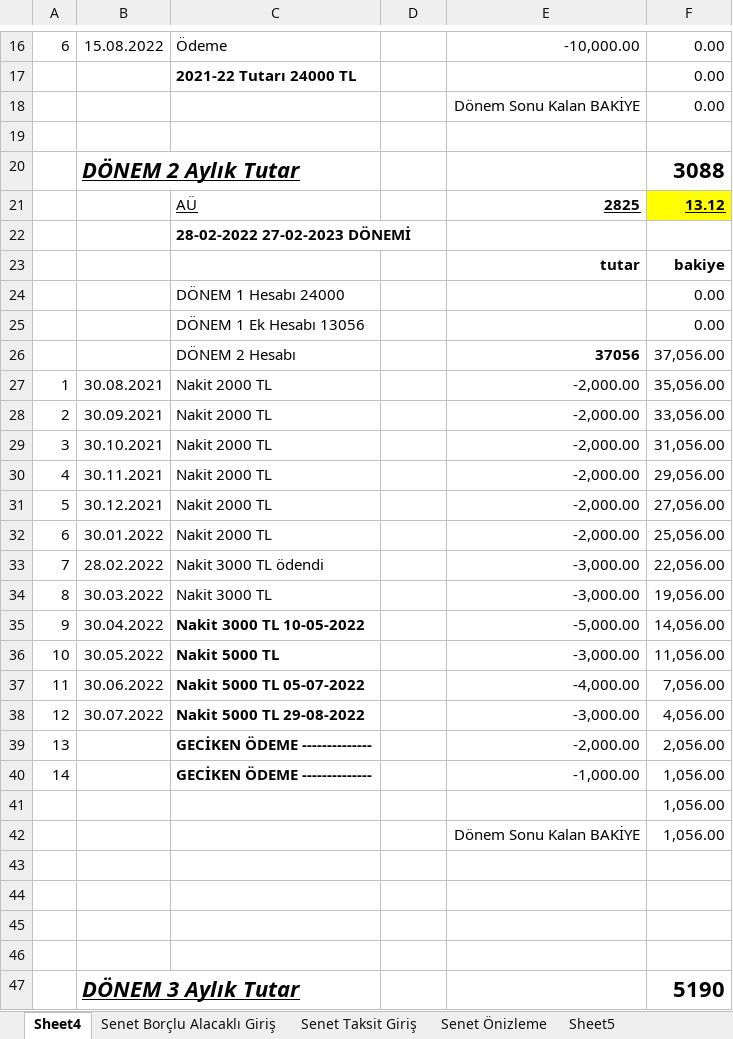
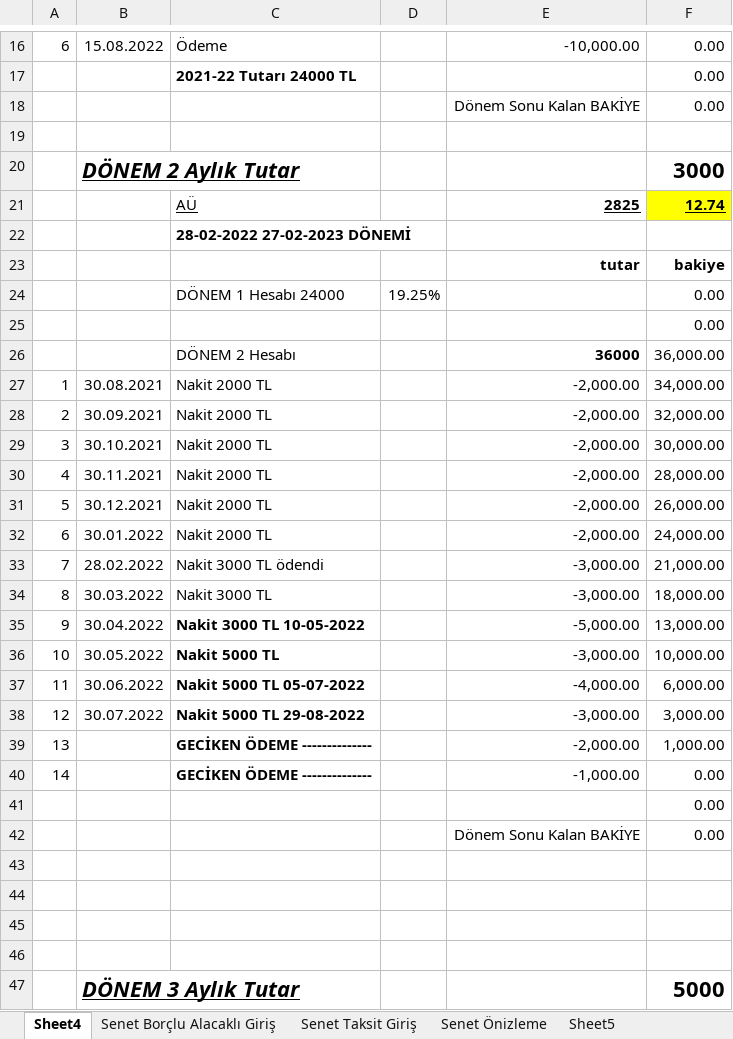
Before and after one commit to roboturx/tdy, an Excel workbook: 2025-SOZL/1_crs/DGS-081-03-2302_Hızarhane/081-Dgs-03-20230227- HSP-adem Duman.xlsx, sheet Sheet4, drawn as a sheet; only a part is shown, gaps mark what is left out; values as stored, in another font and other column widths than the file's, no borders; removed rows and columns are numbered as before the commit, all else as after; the diff covers the shown part only; the diff names each change by its address in the sheet, - before the commit and + after, or states it on an @@ line.

```diff
--- a/2025-SOZL/1_crs/DGS-081-03-2302_Hızarhane/081-Dgs-03-20230227- HSP-adem Duman.xlsx (sheet Sheet4)
+++ b/2025-SOZL/1_crs/DGS-081-03-2302_Hızarhane/081-Dgs-03-20230227- HSP-adem Duman.xlsx (sheet Sheet4)
-F20: 3088
+F20: 3000
-F21: 13.12
+F21: 12.74
-D24: (empty)
+D24: 19.25%
-C25: DÖNEM 1 Ek Hesabı 13056
+C25: (empty)
-row 26:  |  | DÖNEM 2 Hesabı |  | 37056 | 37,056.00
+row 26:  |  | DÖNEM 2 Hesabı |  | 36000 | 36,000.00
-F27: 35,056.00
+F27: 34,000.00
-F28: 33,056.00
+F28: 32,000.00
-F29: 31,056.00
+F29: 30,000.00
-F30: 29,056.00
+F30: 28,000.00
-F31: 27,056.00
+F31: 26,000.00
-F32: 25,056.00
+F32: 24,000.00
-F33: 22,056.00
+F33: 21,000.00
-F34: 19,056.00
+F34: 18,000.00
-F35: 14,056.00
+F35: 13,000.00
-F36: 11,056.00
+F36: 10,000.00
-F37: 7,056.00
+F37: 6,000.00
-F38: 4,056.00
+F38: 3,000.00
-F39: 2,056.00
+F39: 1,000.00
-F40:F42: 1,056.00
+F40:F42: 0.00
-F47: 5190
+F47: 5000
```
Also changed, not shown: 34 added rows, 5 removed rows, 35 edited cells and cell formats elsewhere in this sheet, 02-25-sny.xlsx, 3 other files.
